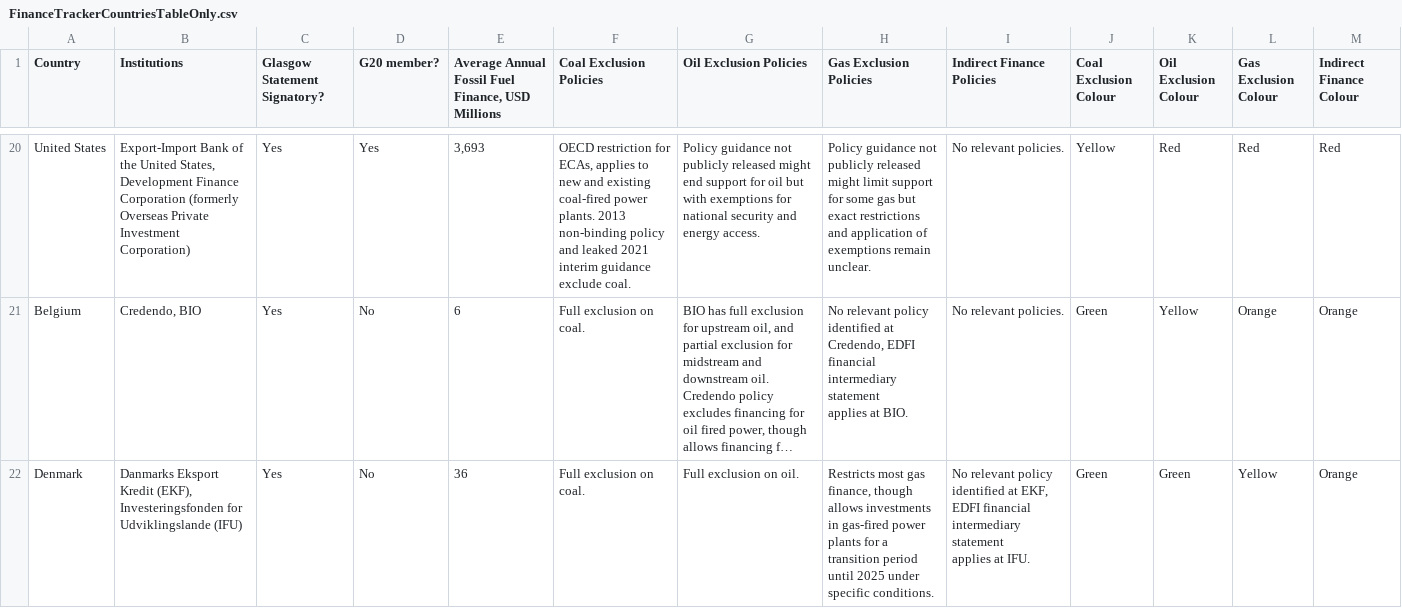
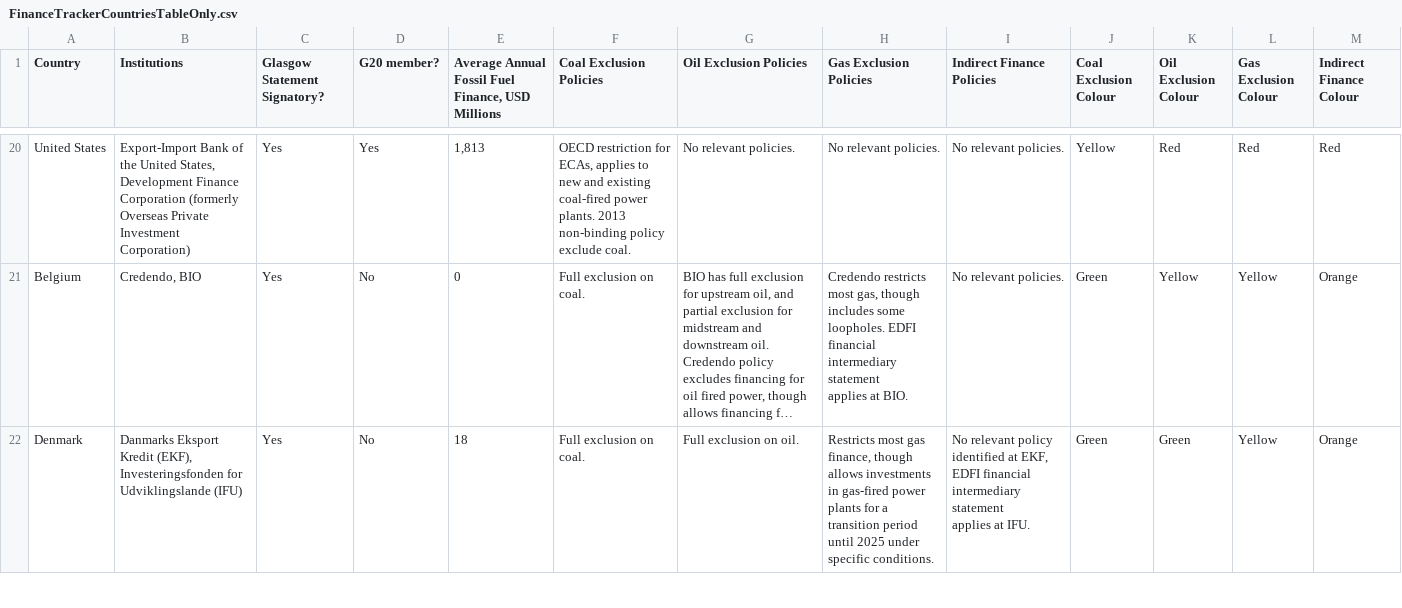
Before and after one commit to DigitalCharlie/oci-climate, a CSV file: public/FinanceTrackerCountriesTableOnly.csv, drawn as a sheet; only a part is shown, gaps mark what is left out; long unchanged cells end in …; the diff covers the shown part only; the diff names each change by its address in the sheet, - before the commit and + after, or states it on an @@ line.

```diff
--- a/public/FinanceTrackerCountriesTableOnly.csv
+++ b/public/FinanceTrackerCountriesTableOnly.csv
-E20: 3,693
+E20: 1,813
-F20 (Coal Exclusion Policies): …non-binding policy and leaked 2021 interim guidance exclude coal.
+F20 (Coal Exclusion Policies): …non-binding policy exclude coal.
-G20 (Oil Exclusion Policies): Policy guidance not publicly released might end support for oil but with exemptions for national security and energy access.
+G20 (Oil Exclusion Policies): No relevant policies.
-H20 (Gas Exclusion Policies): Policy guidance not publicly released might limit support for some gas but exact restrictions and application of exemptions remain unclear.
+H20 (Gas Exclusion Policies): No relevant policies.
-E21: 6
+E21: 0
-H21 (Gas Exclusion Policies): No relevant policy identified at Credendo, EDFI financial…
+H21 (Gas Exclusion Policies): Credendo restricts most gas, though includes some loopholes. EDFI financial…
-L21 (Gas Exclusion Colour): Orange
+L21 (Gas Exclusion Colour): Yellow
-E22: 36
+E22: 18
```
Also changed, not shown: 52 edited cells elsewhere in this file, public/FinanceTrackerMDBsTableOnly.csv, public/Sources.csv, 12 other files.
